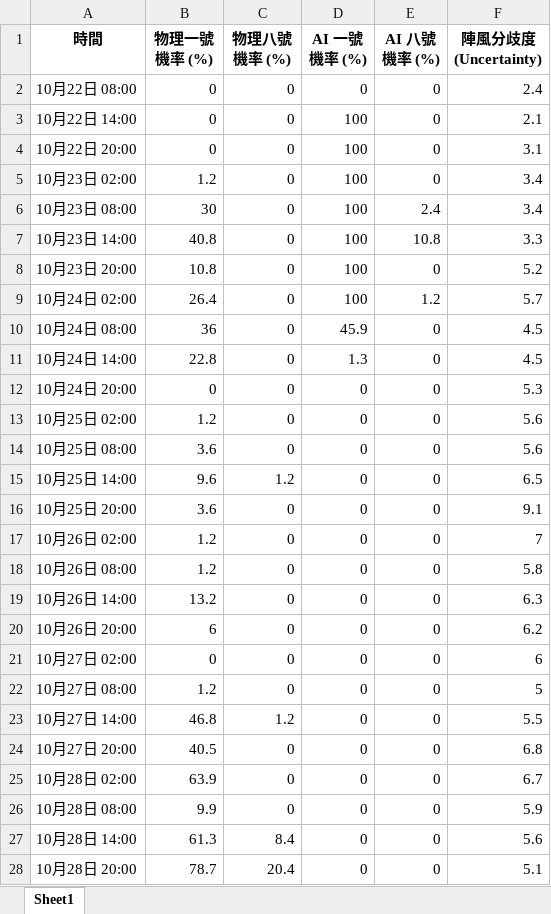
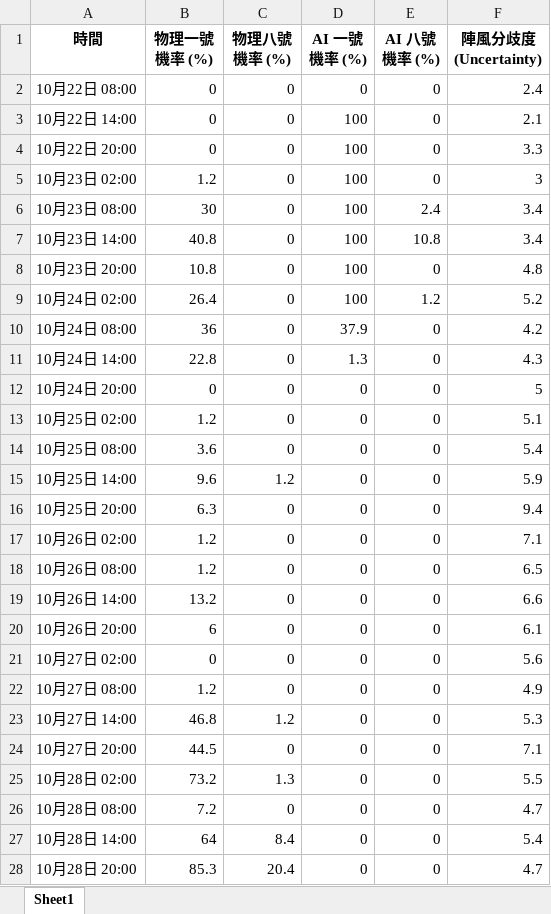
Before and after one commit to Ozymandiax/hk-typhoon-early-warning, an Excel workbook: data/typhoon_predictions.xlsx, sheet Sheet1, drawn as a sheet; only a part is shown; values as stored, in another font and other column widths than the file's, no borders; the diff covers the shown part only; the diff names each change by its address in the sheet, - before the commit and + after, or states it on an @@ line.

```diff
--- a/data/typhoon_predictions.xlsx (sheet Sheet1)
+++ b/data/typhoon_predictions.xlsx (sheet Sheet1)
-F4 (陣風分歧度 (Uncertainty)): 3.1
+F4 (陣風分歧度 (Uncertainty)): 3.3
-F5 (陣風分歧度 (Uncertainty)): 3.4
+F5 (陣風分歧度 (Uncertainty)): 3
-F7 (陣風分歧度 (Uncertainty)): 3.3
+F7 (陣風分歧度 (Uncertainty)): 3.4
-F8 (陣風分歧度 (Uncertainty)): 5.2
+F8 (陣風分歧度 (Uncertainty)): 4.8
-F9 (陣風分歧度 (Uncertainty)): 5.7
+F9 (陣風分歧度 (Uncertainty)): 5.2
-D10 (AI 一號機率 (%)): 45.9
+D10 (AI 一號機率 (%)): 37.9
-F10 (陣風分歧度 (Uncertainty)): 4.5
+F10 (陣風分歧度 (Uncertainty)): 4.2
-F11 (陣風分歧度 (Uncertainty)): 4.5
+F11 (陣風分歧度 (Uncertainty)): 4.3
-F12 (陣風分歧度 (Uncertainty)): 5.3
+F12 (陣風分歧度 (Uncertainty)): 5
-F13 (陣風分歧度 (Uncertainty)): 5.6
+F13 (陣風分歧度 (Uncertainty)): 5.1
-F14 (陣風分歧度 (Uncertainty)): 5.6
+F14 (陣風分歧度 (Uncertainty)): 5.4
-F15 (陣風分歧度 (Uncertainty)): 6.5
+F15 (陣風分歧度 (Uncertainty)): 5.9
-B16 (物理一號機率 (%)): 3.6
+B16 (物理一號機率 (%)): 6.3
-F16 (陣風分歧度 (Uncertainty)): 9.1
+F16 (陣風分歧度 (Uncertainty)): 9.4
-F17 (陣風分歧度 (Uncertainty)): 7
+F17 (陣風分歧度 (Uncertainty)): 7.1
-F18 (陣風分歧度 (Uncertainty)): 5.8
+F18 (陣風分歧度 (Uncertainty)): 6.5
-F19 (陣風分歧度 (Uncertainty)): 6.3
+F19 (陣風分歧度 (Uncertainty)): 6.6
-F20 (陣風分歧度 (Uncertainty)): 6.2
+F20 (陣風分歧度 (Uncertainty)): 6.1
-F21 (陣風分歧度 (Uncertainty)): 6
+F21 (陣風分歧度 (Uncertainty)): 5.6
-F22 (陣風分歧度 (Uncertainty)): 5
+F22 (陣風分歧度 (Uncertainty)): 4.9
-F23 (陣風分歧度 (Uncertainty)): 5.5
+F23 (陣風分歧度 (Uncertainty)): 5.3
-B24 (物理一號機率 (%)): 40.5
+B24 (物理一號機率 (%)): 44.5
-F24 (陣風分歧度 (Uncertainty)): 6.8
+F24 (陣風分歧度 (Uncertainty)): 7.1
-B25 (物理一號機率 (%)): 63.9
+B25 (物理一號機率 (%)): 73.2
-C25 (物理八號機率 (%)): 0
+C25 (物理八號機率 (%)): 1.3
-F25 (陣風分歧度 (Uncertainty)): 6.7
+F25 (陣風分歧度 (Uncertainty)): 5.5
-B26 (物理一號機率 (%)): 9.9
+B26 (物理一號機率 (%)): 7.2
-F26 (陣風分歧度 (Uncertainty)): 5.9
+F26 (陣風分歧度 (Uncertainty)): 4.7
-B27 (物理一號機率 (%)): 61.3
+B27 (物理一號機率 (%)): 64
-F27 (陣風分歧度 (Uncertainty)): 5.6
+F27 (陣風分歧度 (Uncertainty)): 5.4
-B28 (物理一號機率 (%)): 78.7
+B28 (物理一號機率 (%)): 85.3
-F28 (陣風分歧度 (Uncertainty)): 5.1
+F28 (陣風分歧度 (Uncertainty)): 4.7
```
Also changed, not shown: 39 edited cells elsewhere in this sheet, 1 other file.
